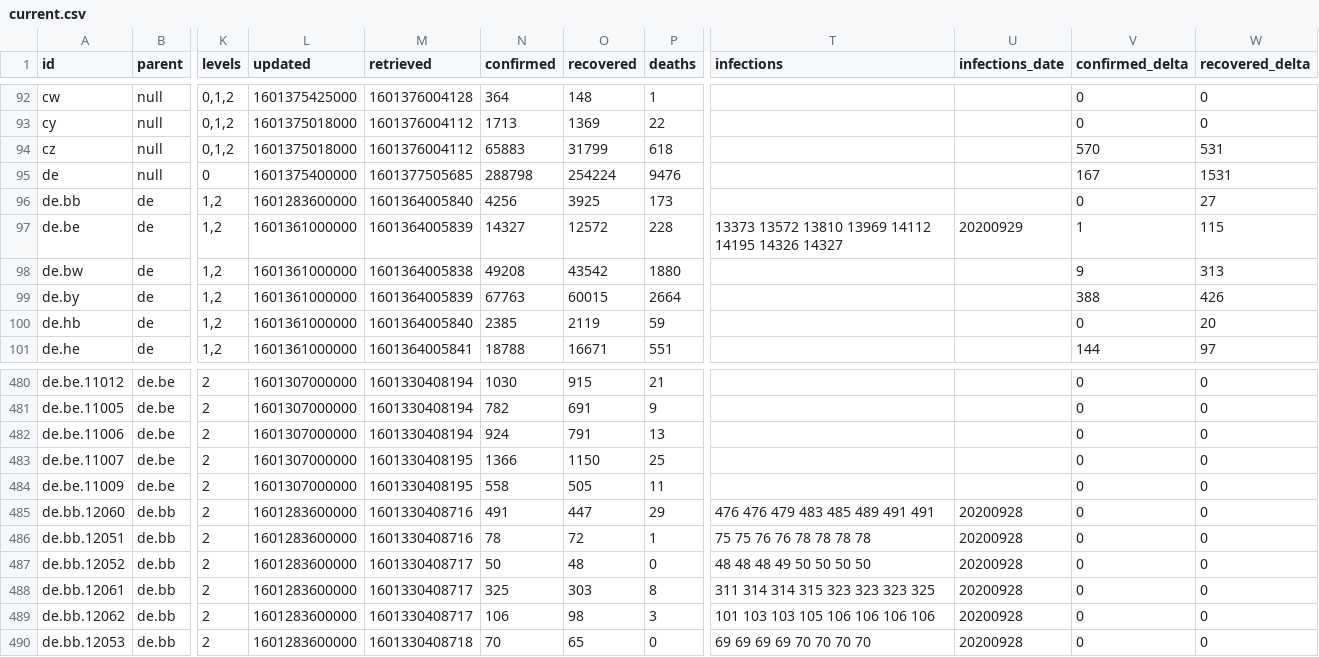
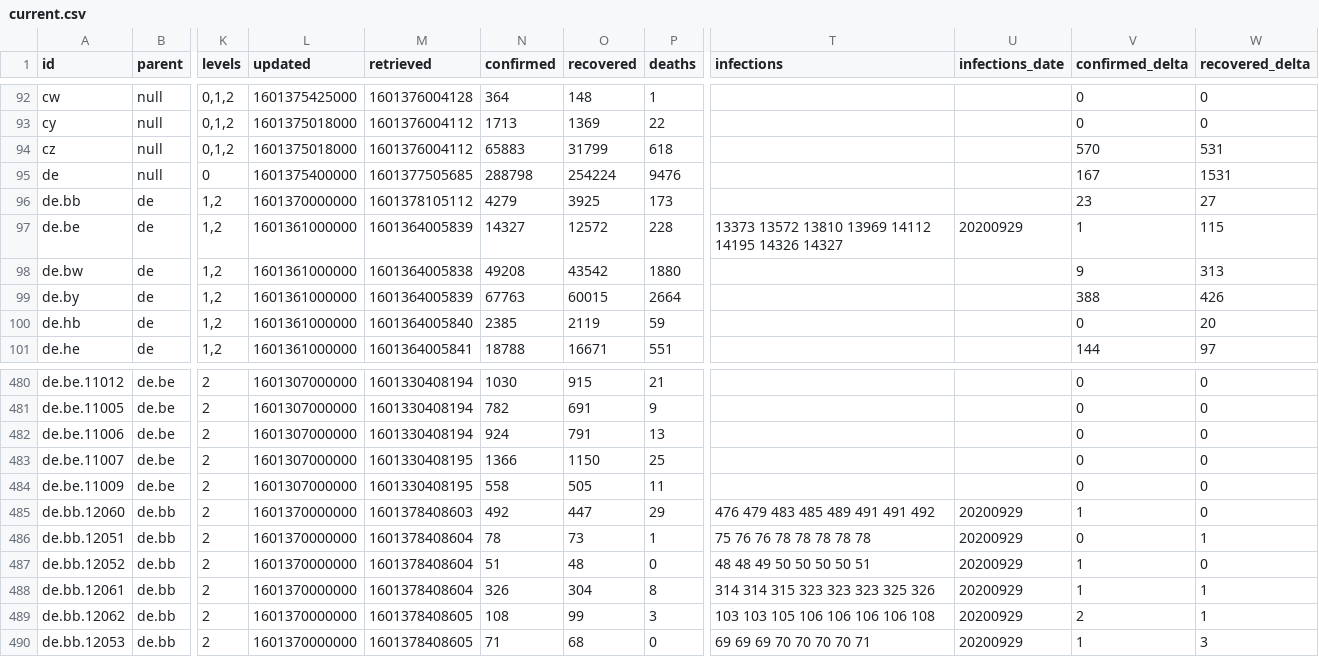
Before and after one commit to montanaflynn/covid-19, a CSV file: data/current.csv, drawn as a sheet; only a part is shown, gaps mark what is left out; the diff covers the shown part only; the diff names each change by its address in the sheet, - before the commit and + after, or states it on an @@ line.

```diff
--- a/data/current.csv
+++ b/data/current.csv
-L96 (updated): 1601283600000
+L96 (updated): 1601370000000
-M96 (retrieved): 1601364005840
+M96 (retrieved): 1601378105112
-N96 (confirmed): 4256
+N96 (confirmed): 4279
-V96 (confirmed_delta): 0
+V96 (confirmed_delta): 23
-L485:L490 (updated): 1601283600000
+L485:L490 (updated): 1601370000000
-M485 (retrieved): 1601330408716
+M485 (retrieved): 1601378408603
-N485 (confirmed): 491
+N485 (confirmed): 492
-T485 (infections): 476 476 479 483 485 489 491 491
+T485 (infections): 476 479 483 485 489 491 491 492
-U485:U490 (infections_date): 20200928
+U485:U490 (infections_date): 20200929
-V485 (confirmed_delta): 0
+V485 (confirmed_delta): 1
-M486 (retrieved): 1601330408716
+M486 (retrieved): 1601378408604
-O486 (recovered): 72
+O486 (recovered): 73
-T486 (infections): 75 75 76 76 78 78 78 78
+T486 (infections): 75 76 76 78 78 78 78 78
-W486 (recovered_delta): 0
+W486 (recovered_delta): 1
-M487:M488 (retrieved): 1601330408717
+M487:M488 (retrieved): 1601378408604
-N487 (confirmed): 50
+N487 (confirmed): 51
-T487 (infections): 48 48 48 49 50 50 50 50
+T487 (infections): 48 48 49 50 50 50 50 51
-V487:V488 (confirmed_delta): 0
+V487:V488 (confirmed_delta): 1
-N488 (confirmed): 325
+N488 (confirmed): 326
-O488 (recovered): 303
+O488 (recovered): 304
-T488 (infections): 311 314 314 315 323 323 323 325
+T488 (infections): 314 314 315 323 323 323 325 326
-W488:W489 (recovered_delta): 0
+W488:W489 (recovered_delta): 1
-M489 (retrieved): 1601330408717
+M489 (retrieved): 1601378408605
-N489 (confirmed): 106
+N489 (confirmed): 108
-O489 (recovered): 98
+O489 (recovered): 99
-T489 (infections): 101 103 103 105 106 106 106 106
+T489 (infections): 103 103 105 106 106 106 106 108
-V489 (confirmed_delta): 0
+V489 (confirmed_delta): 2
-M490 (retrieved): 1601330408718
+M490 (retrieved): 1601378408605
-N490 (confirmed): 70
+N490 (confirmed): 71
-O490 (recovered): 65
+O490 (recovered): 68
-T490 (infections): 69 69 69 69 70 70 70 70
+T490 (infections): 69 69 69 70 70 70 70 71
-V490 (confirmed_delta): 0
+V490 (confirmed_delta): 1
-W490 (recovered_delta): 0
+W490 (recovered_delta): 3
```
Also changed, not shown: 96 edited cells elsewhere in this file, 2 other files.
